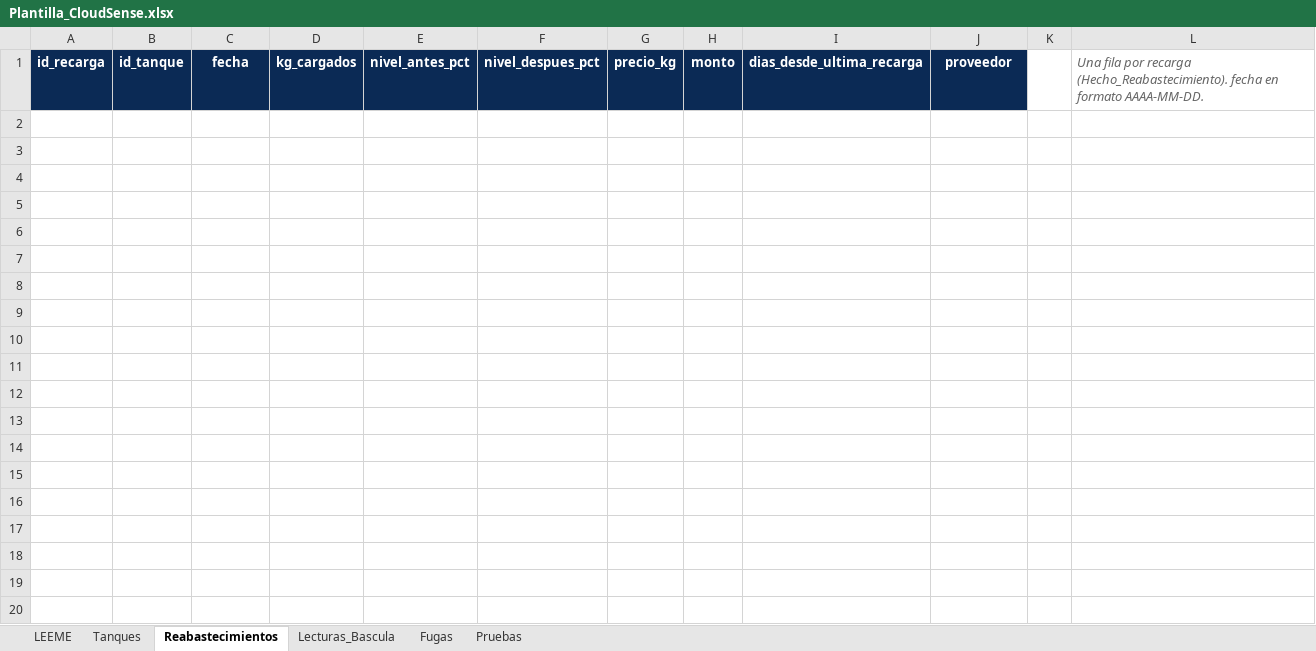
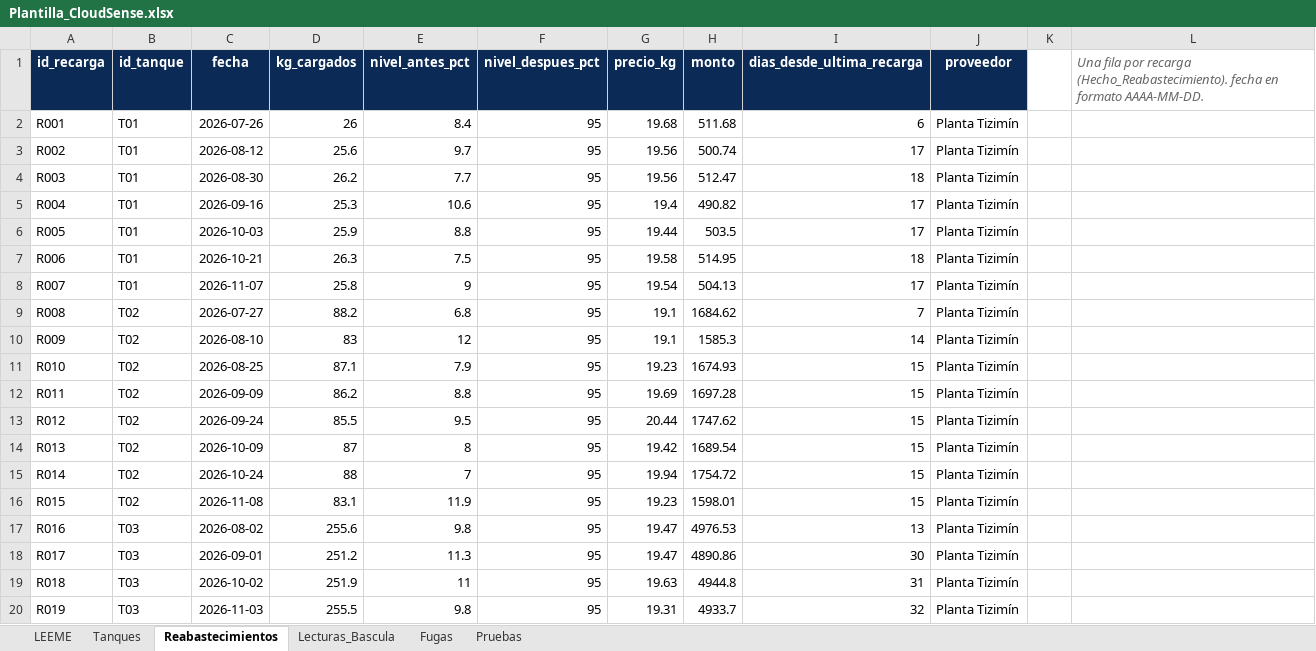
Before and after one commit to vanesacanul4-creator/CloudSense-Dashboard, an Excel workbook: data/Plantilla_CloudSense.xlsx, sheet Reabastecimientos, drawn as a sheet; only a part is shown; values as stored, in another font and other column widths than the file's, no borders; the diff covers the shown part only; the diff names each change by its address in the sheet, - before the commit and + after, or states it on an @@ line.

```diff
--- a/data/Plantilla_CloudSense.xlsx (sheet Reabastecimientos)
+++ b/data/Plantilla_CloudSense.xlsx (sheet Reabastecimientos)
+row 2: R001 | T01 | 2026-07-26 | 26 | 8.4 | 95 | 19.68 | 511.68 | 6 | Planta Tizimín
+row 3: R002 | T01 | 2026-08-12 | 25.6 | 9.7 | 95 | 19.56 | 500.74 | 17 | Planta Tizimín
+row 4: R003 | T01 | 2026-08-30 | 26.2 | 7.7 | 95 | 19.56 | 512.47 | 18 | Planta Tizimín
+row 5: R004 | T01 | 2026-09-16 | 25.3 | 10.6 | 95 | 19.4 | 490.82 | 17 | Planta Tizimín
+row 6: R005 | T01 | 2026-10-03 | 25.9 | 8.8 | 95 | 19.44 | 503.5 | 17 | Planta Tizimín
+row 7: R006 | T01 | 2026-10-21 | 26.3 | 7.5 | 95 | 19.58 | 514.95 | 18 | Planta Tizimín
+row 8: R007 | T01 | 2026-11-07 | 25.8 | 9 | 95 | 19.54 | 504.13 | 17 | Planta Tizimín
+row 9: R008 | T02 | 2026-07-27 | 88.2 | 6.8 | 95 | 19.1 | 1684.62 | 7 | Planta Tizimín
+row 10: R009 | T02 | 2026-08-10 | 83 | 12 | 95 | 19.1 | 1585.3 | 14 | Planta Tizimín
+row 11: R010 | T02 | 2026-08-25 | 87.1 | 7.9 | 95 | 19.23 | 1674.93 | 15 | Planta Tizimín
+row 12: R011 | T02 | 2026-09-09 | 86.2 | 8.8 | 95 | 19.69 | 1697.28 | 15 | Planta Tizimín
+row 13: R012 | T02 | 2026-09-24 | 85.5 | 9.5 | 95 | 20.44 | 1747.62 | 15 | Planta Tizimín
+row 14: R013 | T02 | 2026-10-09 | 87 | 8 | 95 | 19.42 | 1689.54 | 15 | Planta Tizimín
+row 15: R014 | T02 | 2026-10-24 | 88 | 7 | 95 | 19.94 | 1754.72 | 15 | Planta Tizimín
+row 16: R015 | T02 | 2026-11-08 | 83.1 | 11.9 | 95 | 19.23 | 1598.01 | 15 | Planta Tizimín
+row 17: R016 | T03 | 2026-08-02 | 255.6 | 9.8 | 95 | 19.47 | 4976.53 | 13 | Planta Tizimín
+row 18: R017 | T03 | 2026-09-01 | 251.2 | 11.3 | 95 | 19.47 | 4890.86 | 30 | Planta Tizimín
+row 19: R018 | T03 | 2026-10-02 | 251.9 | 11 | 95 | 19.63 | 4944.8 | 31 | Planta Tizimín
+row 20: R019 | T03 | 2026-11-03 | 255.5 | 9.8 | 95 | 19.31 | 4933.7 | 32 | Planta Tizimín
```
Also changed, not shown: 50 added rows elsewhere in this sheet, sheet Lecturas_Bascula, sheet Pruebas, sheet Fugas, sheet Tanques, sheet LEEME.
